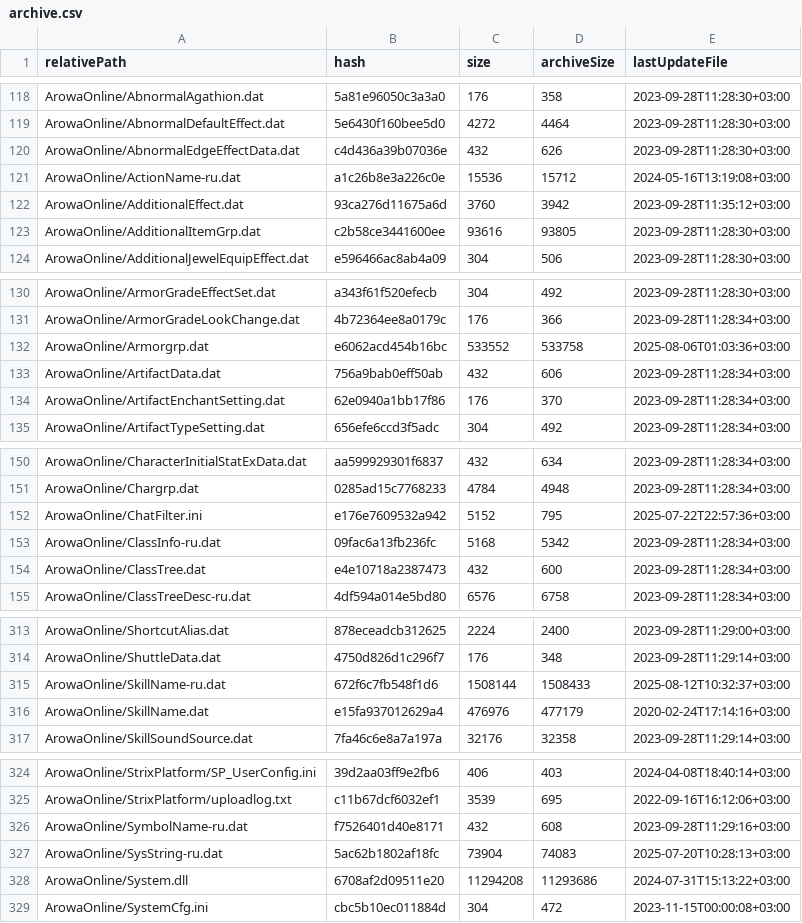
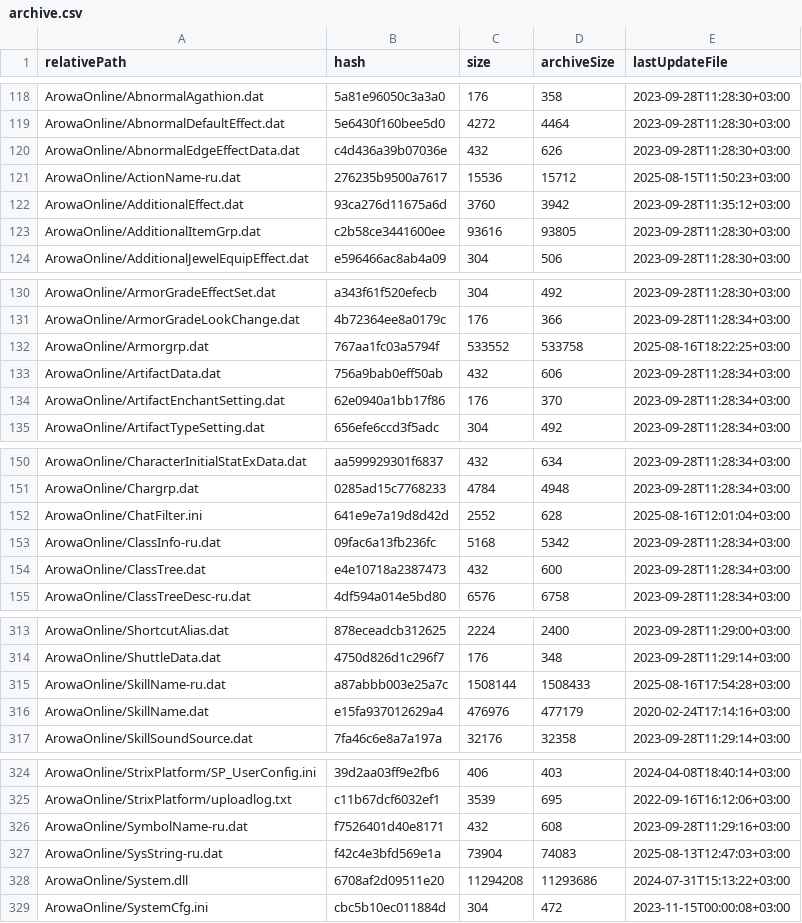
Before and after one commit to RevMORSE/stest, a CSV file: archive.csv, drawn as a sheet; only a part is shown, gaps mark what is left out; the diff covers the shown part only.

Commit message:
Update archive.csv

```diff
--- a/archive.csv
+++ b/archive.csv
@@ -120,3 +120,3 @@ ArowaOnline/AbnormalDefaultEffect.dat,5e6430f160bee5d0,4272,4464,2023-09-28T11:2
 ArowaOnline/AbnormalEdgeEffectData.dat,c4d436a39b07036e,432,626,2023-09-28T11:28:30+03:00
-ArowaOnline/ActionName-ru.dat,a1c26b8e3a226c0e,15536,15712,2024-05-16T13:19:08+03:00
+ArowaOnline/ActionName-ru.dat,276235b9500a7617,15536,15712,2025-08-15T11:50:23+03:00
 ArowaOnline/AdditionalEffect.dat,93ca276d11675a6d,3760,3942,2023-09-28T11:35:12+03:00
@@ -131,3 +131,3 @@ ArowaOnline/ArmorGradeEffectSet.dat,a343f61f520efecb,304,492,2023-09-28T11:28:30
 ArowaOnline/ArmorGradeLookChange.dat,4b72364ee8a0179c,176,366,2023-09-28T11:28:34+03:00
-ArowaOnline/Armorgrp.dat,e6062acd454b16bc,533552,533758,2025-08-06T01:03:36+03:00
+ArowaOnline/Armorgrp.dat,767aa1fc03a5794f,533552,533758,2025-08-16T18:22:25+03:00
 ArowaOnline/ArtifactData.dat,756a9bab0eff50ab,432,606,2023-09-28T11:28:34+03:00
@@ -151,3 +151,3 @@ ArowaOnline/CharacterInitialStatExData.dat,aa599929301f6837,432,634,2023-09-28T1
 ArowaOnline/Chargrp.dat,0285ad15c7768233,4784,4948,2023-09-28T11:28:34+03:00
-ArowaOnline/ChatFilter.ini,e176e7609532a942,5152,795,2025-07-22T22:57:36+03:00
+ArowaOnline/ChatFilter.ini,641e9e7a19d8d42d,2552,628,2025-08-16T12:01:04+03:00
 ArowaOnline/ClassInfo-ru.dat,09fac6a13fb236fc,5168,5342,2023-09-28T11:28:34+03:00
@@ -314,3 +314,3 @@ ArowaOnline/ShortcutAlias.dat,878eceadcb312625,2224,2400,2023-09-28T11:29:00+03:
 ArowaOnline/ShuttleData.dat,4750d826d1c296f7,176,348,2023-09-28T11:29:14+03:00
-ArowaOnline/SkillName-ru.dat,672f6c7fb548f1d6,1508144,1508433,2025-08-12T10:32:37+03:00
+ArowaOnline/SkillName-ru.dat,a87abbb003e25a7c,1508144,1508433,2025-08-16T17:54:28+03:00
 ArowaOnline/SkillName.dat,e15fa937012629a4,476976,477179,2020-02-24T17:14:16+03:00
@@ -326,3 +326,3 @@ ArowaOnline/StrixPlatform/uploadlog.txt,c11b67dcf6032ef1,3539,695,2022-09-16T16:
 ArowaOnline/SymbolName-ru.dat,f7526401d40e8171,432,608,2023-09-28T11:29:16+03:00
-ArowaOnline/SysString-ru.dat,5ac62b1802af18fc,73904,74083,2025-07-20T10:28:13+03:00
+ArowaOnline/SysString-ru.dat,f42c4e3bfd569e1a,73904,74083,2025-08-13T12:47:03+03:00
 ArowaOnline/System.dll,6708af2d09511e20,11294208,11293686,2024-07-31T15:13:22+03:00
```
Also changed, not shown: 23 edited cells elsewhere in this file.
